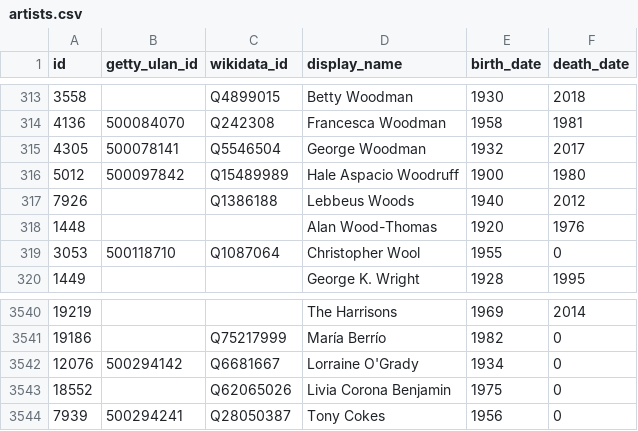
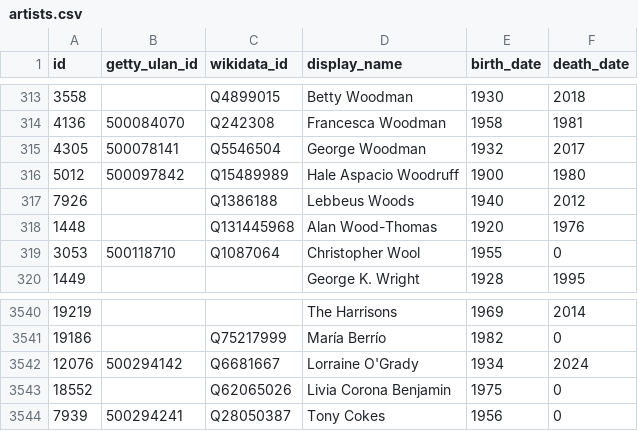
Before and after one commit to whitneymuseum/open-access, a CSV file: artists.csv, drawn as a sheet; only a part is shown, gaps mark what is left out; the diff covers the shown part only.

```diff
--- a/artists.csv
+++ b/artists.csv
@@ -317,3 +317,3 @@ id,getty_ulan_id,wikidata_id,display_name,birth_date,death_date
 7926,,Q1386188,Lebbeus Woods,1940,2012
-1448,,,Alan Wood-Thomas,1920,1976
+1448,,Q131445968,Alan Wood-Thomas,1920,1976
 3053,500118710,Q1087064,Christopher Wool,1955,0
@@ -3541,3 +3541,3 @@ id,getty_ulan_id,wikidata_id,display_name,birth_date,death_date
 19186,,Q75217999,María Berrío,1982,0
-12076,500294142,Q6681667,Lorraine O'Grady,1934,0
+12076,500294142,Q6681667,Lorraine O'Grady,1934,2024
 18552,,Q62065026,Livia Corona Benjamin,1975,0
```
Also changed, not shown: 7 added rows, 3 removed rows and 2 edited cells elsewhere in this file.
